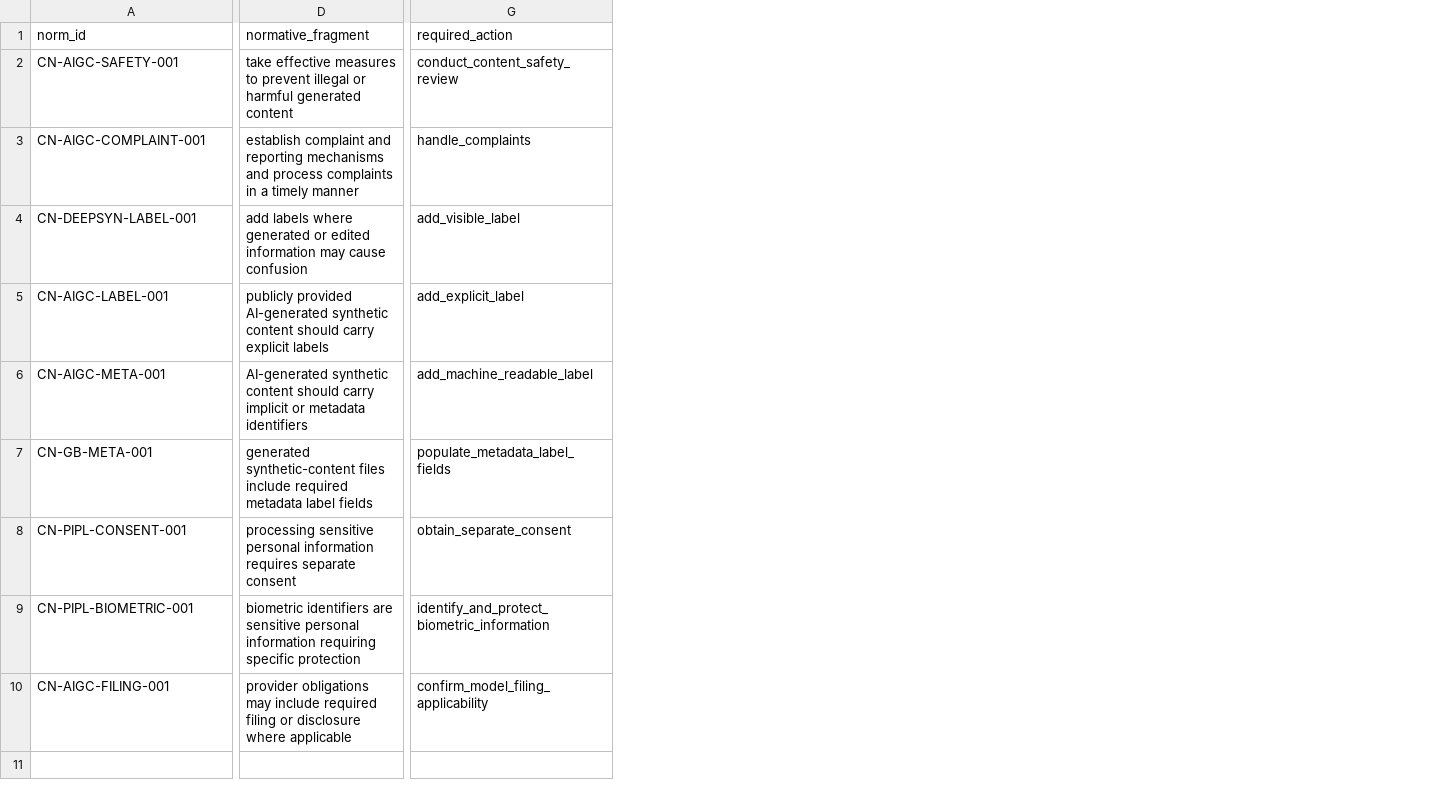
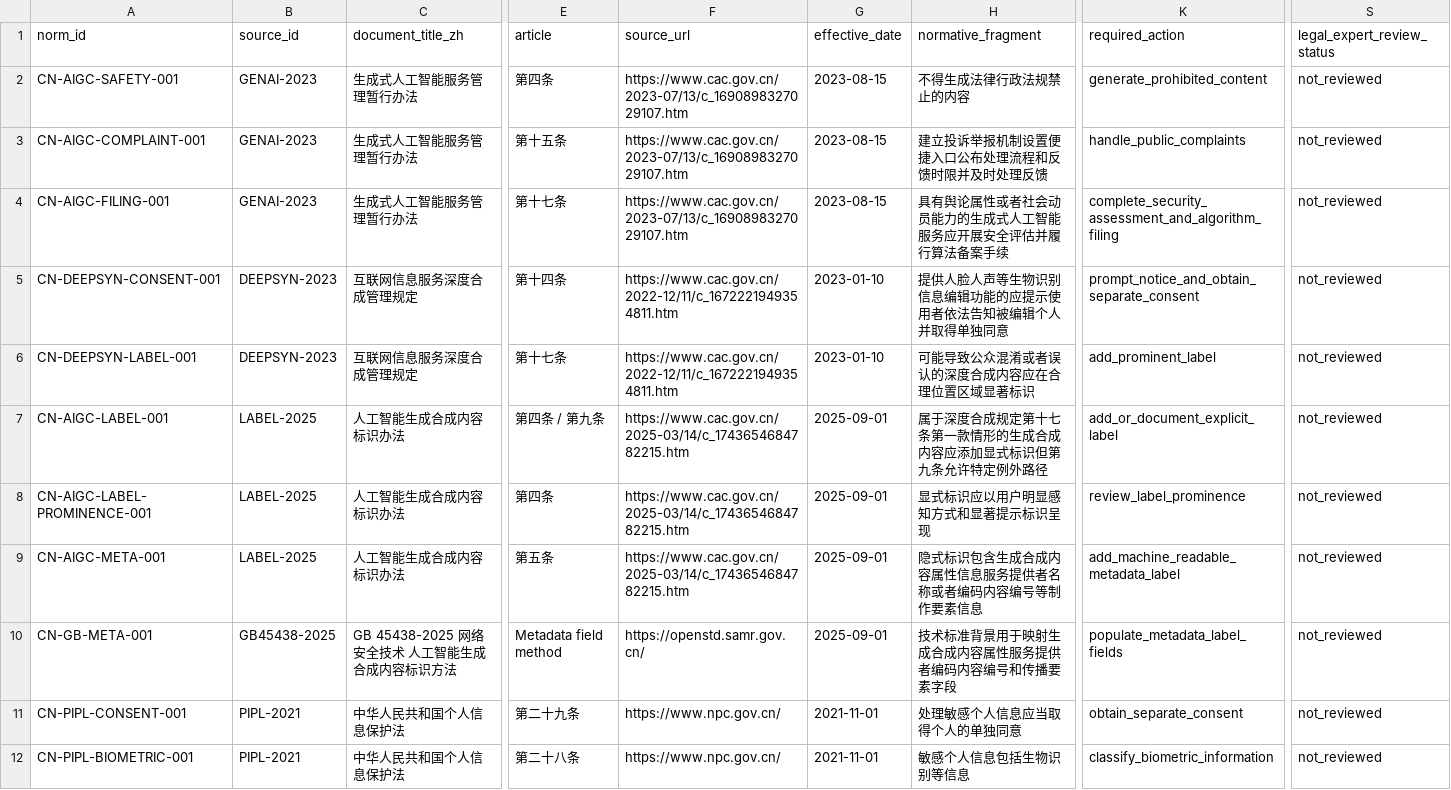
Before and after one commit to yuxuancheng123-spec/china-aigc-compliance-evidence, a CSV file: annotations/clause-decomposition.csv, drawn as a sheet; only a part is shown, gaps mark what is left out; removed rows and columns are numbered as before the commit, all else as after; rows hold the shown columns only; the diff covers the shown part only; the diff names each change by its address in the sheet, - before the commit and + after, or states it on an @@ line.

Commit message:
Improve legal source mapping and review semantics

```diff
--- a/annotations/clause-decomposition.csv
+++ b/annotations/clause-decomposition.csv
+column B (source_id), rows 2-3: GENAI-2023 | GENAI-2023; rows 6-7: DEEPSYN-2023 | LABEL-2025; rows 9-12: LABEL-2025 | GB45438-2025 | PIPL-2021 | PIPL-2021
+column C (document_title_zh), rows 2-3: 生成式人工智能服务管理暂行办法 | 生成式人工智能服务管理暂行办法; rows 6-7: 互联网信息服务深度合成管理规定 | 人工智能生成合成内容标识办法; rows 9-12: 人工智能生成合成内容标识办法 | GB 45438-2025 网络安全技术 人工智能生成合成内容标识方法 | 中华人民共和国个人信息保护法 | 中华人民共和国个人信息保护法
+column E (article), rows 2-3: 第四条 | 第十五条; rows 6-7: 第十七条 | 第四条 / 第九条; rows 9-12: 第五条 | Metadata field method | 第二十九条 | 第二十八条
+column F (source_url), rows 2-3: https://www.cac.gov.cn/2023-07/13/c_1690898327029107.htm | https://www.cac.gov.cn/2023-07/13/c_1690898327029107.htm; rows 6-7: https://www.cac.gov.cn/2022-12/11/c_1672221949354811.htm | https://www.cac.gov.cn/2025-03/14/c_1743654684782215.htm; rows 9-12: https://www.cac.gov.cn/2025-03/14/c_1743654684782215.htm | https://openstd.samr.gov.cn/ | https://www.npc.gov.cn/ | https://www.npc.gov.cn/
+column G (effective_date), rows 2-3: 2023-08-15 | 2023-08-15; rows 6-7: 2023-01-10 | 2025-09-01; rows 9-12: 2025-09-01 | 2025-09-01 | 2021-11-01 | 2021-11-01
+column S (legal_expert_review_status), rows 2-3: not_reviewed | not_reviewed; rows 6-7: not_reviewed | not_reviewed; rows 9-12: all not_reviewed
-H2 (normative_fragment): take effective measures to prevent illegal or harmful generated content
+H2 (normative_fragment): 不得生成法律行政法规禁止的内容
-K2 (required_action): conduct_content_safety_review
+K2 (required_action): generate_prohibited_content
-H3 (normative_fragment): establish complaint and reporting mechanisms and process complaints in a timely manner
+H3 (normative_fragment): 建立投诉举报机制设置便捷入口公布处理流程和反馈时限并及时处理反馈
-K3 (required_action): handle_complaints
+K3 (required_action): handle_public_complaints
+row 4: CN-AIGC-FILING-001 | GENAI-2023 | 生成式人工智能服务管理暂行办法 | 第十七条 | https://www.cac.gov.cn/2023-07/13/c_1690898327029107.htm | 2023-08-15 | 具有舆论属性或者社会动员能力的生成式人工智能服务应开展安全评估并履行算法备案手续 | complete_security_assessment_and_algorithm_filing | not_reviewed
+row 5: CN-DEEPSYN-CONSENT-001 | DEEPSYN-2023 | 互联网信息服务深度合成管理规定 | 第十四条 | https://www.cac.gov.cn/2022-12/11/c_1672221949354811.htm | 2023-01-10 | 提供人脸人声等生物识别信息编辑功能的应提示使用者依法告知被编辑个人并取得单独同意 | prompt_notice_and_obtain_separate_consent | not_reviewed
-H6 (normative_fragment): add labels where generated or edited information may cause confusion
+H6 (normative_fragment): 可能导致公众混淆或者误认的深度合成内容应在合理位置区域显著标识
-K6 (required_action): add_visible_label
+K6 (required_action): add_prominent_label
-H7 (normative_fragment): publicly provided AI-generated synthetic content should carry explicit labels
+H7 (normative_fragment): 属于深度合成规定第十七条第一款情形的生成合成内容应添加显式标识但第九条允许特定例外路径
-K7 (required_action): add_explicit_label
+K7 (required_action): add_or_document_explicit_label
+row 8: CN-AIGC-LABEL-PROMINENCE-001 | LABEL-2025 | 人工智能生成合成内容标识办法 | 第四条 | https://www.cac.gov.cn/2025-03/14/c_1743654684782215.htm | 2025-09-01 | 显式标识应以用户明显感知方式和显著提示标识呈现 | review_label_prominence | not_reviewed
-H9 (normative_fragment): AI-generated synthetic content should carry implicit or metadata identifiers
+H9 (normative_fragment): 隐式标识包含生成合成内容属性信息服务提供者名称或者编码内容编号等制作要素信息
-K9 (required_action): add_machine_readable_label
+K9 (required_action): add_machine_readable_metadata_label
-H10 (normative_fragment): generated synthetic-content files include required metadata label fields
+H10 (normative_fragment): 技术标准背景用于映射生成合成内容属性服务提供者编码内容编号和传播要素字段
-H11 (normative_fragment): processing sensitive personal information requires separate consent
+H11 (normative_fragment): 处理敏感个人信息应当取得个人的单独同意
-H12 (normative_fragment): biometric identifiers are sensitive personal information requiring specific protection
+H12 (normative_fragment): 敏感个人信息包括生物识别等信息
-K12 (required_action): identify_and_protect_biometric_information
+K12 (required_action): classify_biometric_information
-row 10: CN-AIGC-FILING-001 | provider obligations may include required filing or disclosure where applicable | confirm_model_filing_applicability
```
Also changed, not shown: 1 added column, 1 removed column and 13 edited cells elsewhere in this file, legal-corpus/source-index.csv, mappings/traceability-matrix.csv, 19 other files.
